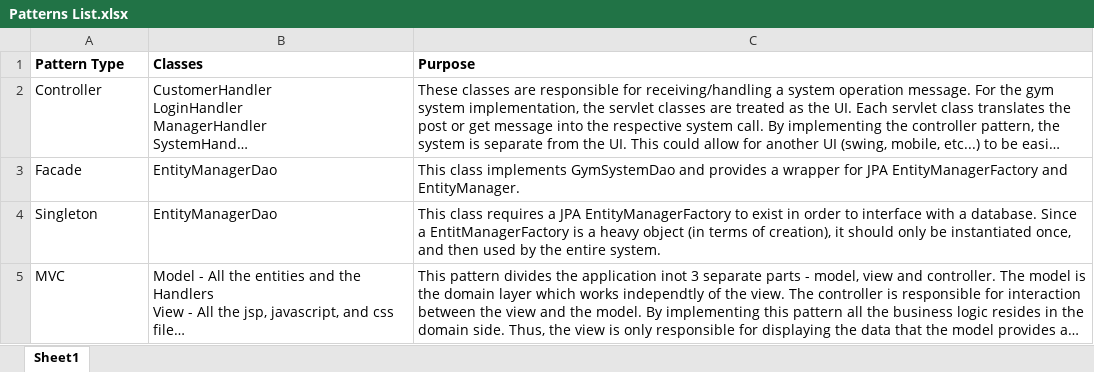
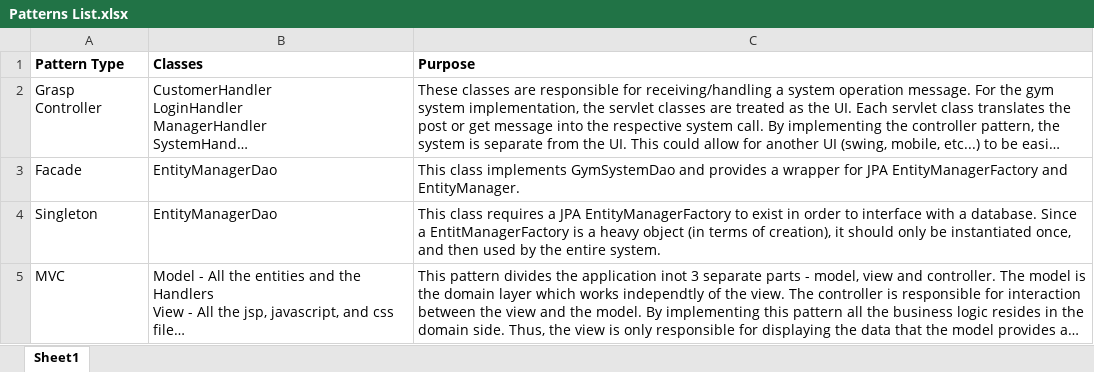
Before and after one commit to annettekotian/cs414-f17-801-enigma, an Excel workbook: Deliverables/Project_4_0/Patterns List.xlsx, sheet Sheet1, drawn as a sheet; long unchanged cells end in …; values as stored, in another font and other column widths than the file's, no borders; charts and pictures not drawn; the diff names each change by its address in the sheet, - before the commit and + after, or states it on an @@ line.

```diff
--- a/Deliverables/Project_4_0/Patterns List.xlsx (sheet Sheet1)
+++ b/Deliverables/Project_4_0/Patterns List.xlsx (sheet Sheet1)
-A2 (Pattern Type): Controller
+A2 (Pattern Type): Grasp Controller
```
Also changed, not shown: charts or pictures, Deliverables/Project_4_0/Refactoring List.xlsx.
